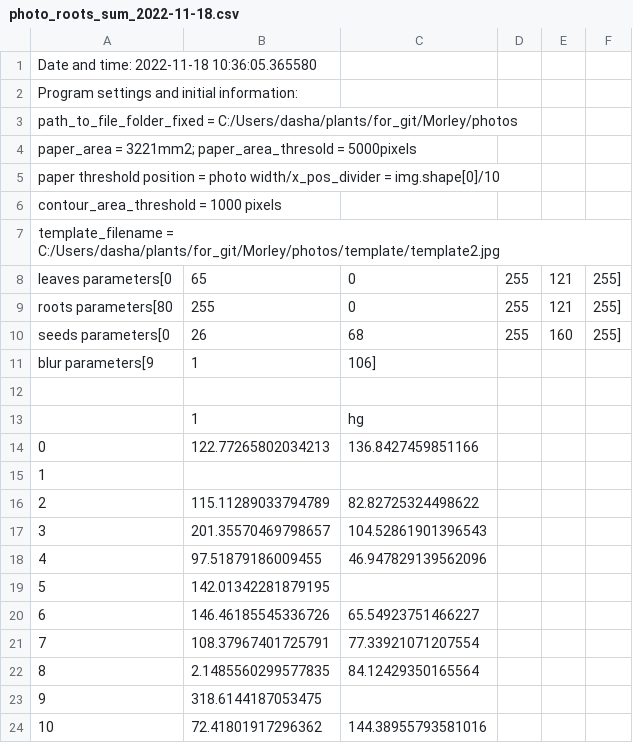
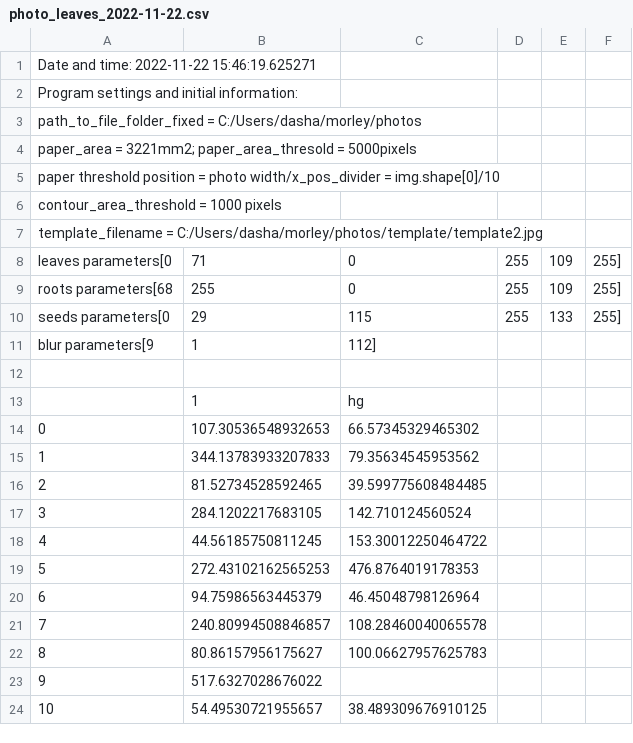
Before and after one commit to dashabezik/Morley, a CSV file: photo_leaves_2022-11-22.csv (was report/photo_roots_sum_2022-11-18.csv), drawn as a sheet; only a part is shown; the diff covers the shown part only.

```diff
--- a/report/photo_roots_sum_2022-11-18.csv
+++ b/photo_leaves_2022-11-22.csv
@@ -1,4 +1,4 @@
-Date and time: 2022-11-18 10:36:05.365580
+Date and time: 2022-11-22 15:46:19.625271
 Program settings and initial information:
-path_to_file_folder_fixed = C:/Users/dasha/plants/for_git/Morley/photos
+path_to_file_folder_fixed = C:/Users/dasha/morley/photos
 paper_area = 3221mm2; paper_area_thresold = 5000pixels
@@ -6,19 +6,19 @@ paper threshold position = photo width/x_pos_divider = img.shape[0]/10
 contour_area_threshold = 1000 pixels
-template_filename = C:/Users/dasha/plants/for_git/Morley/photos/template/template2.jpg
-leaves parameters[0, 65, 0, 255, 121, 255]
-roots parameters[80, 255, 0, 255, 121, 255]
-seeds parameters[0, 26, 68, 255, 160, 255]
-blur parameters[9, 1, 106]
+template_filename = C:/Users/dasha/morley/photos/template/template2.jpg
+leaves parameters[0, 71, 0, 255, 109, 255]
+roots parameters[68, 255, 0, 255, 109, 255]
+seeds parameters[0, 29, 115, 255, 133, 255]
+blur parameters[9, 1, 112]
 
 ,1,hg
-0,122.77265802034213,136.8427459851166
-1,,
-2,115.11289033794789,82.82725324498622
-3,201.35570469798657,104.52861901396543
-4,97.51879186009455,46.947829139562096
-5,142.01342281879195,
-6,146.46185545336726,65.54923751466227
-7,108.37967401725791,77.33921071207554
-8,2.1485560299577835,84.12429350165564
-9,318.6144187053475,
-10,72.41801917296362,144.38955793581016
+0,107.30536548932653,66.57345329465302
+1,344.13783933207833,79.35634545953562
+2,81.52734528592465,39.599775608484485
+3,284.1202217683105,142.710124560524
+4,44.56185750811245,153.30012250464722
+5,272.43102162565253,476.8764019178353
+6,94.75986563445379,46.45048798126964
+7,240.80994508846857,108.28460040065578
+8,80.86157956175627,100.06627957625783
+9,517.6327028676022,
+10,54.49530721955657,38.489309676910125
```
Also changed, not shown: 33 edited cells elsewhere in this file, photo_roots_sum_2022-11-22.csv, report/photos_roots_sum_2022-11-22.csv, 35 other files.
